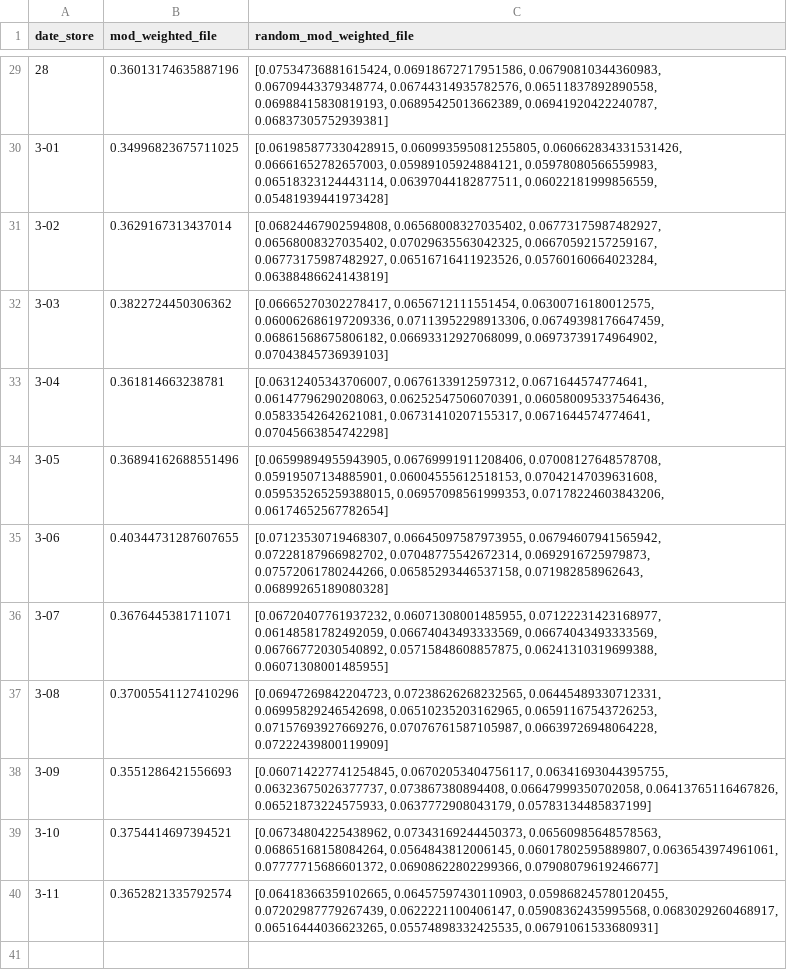
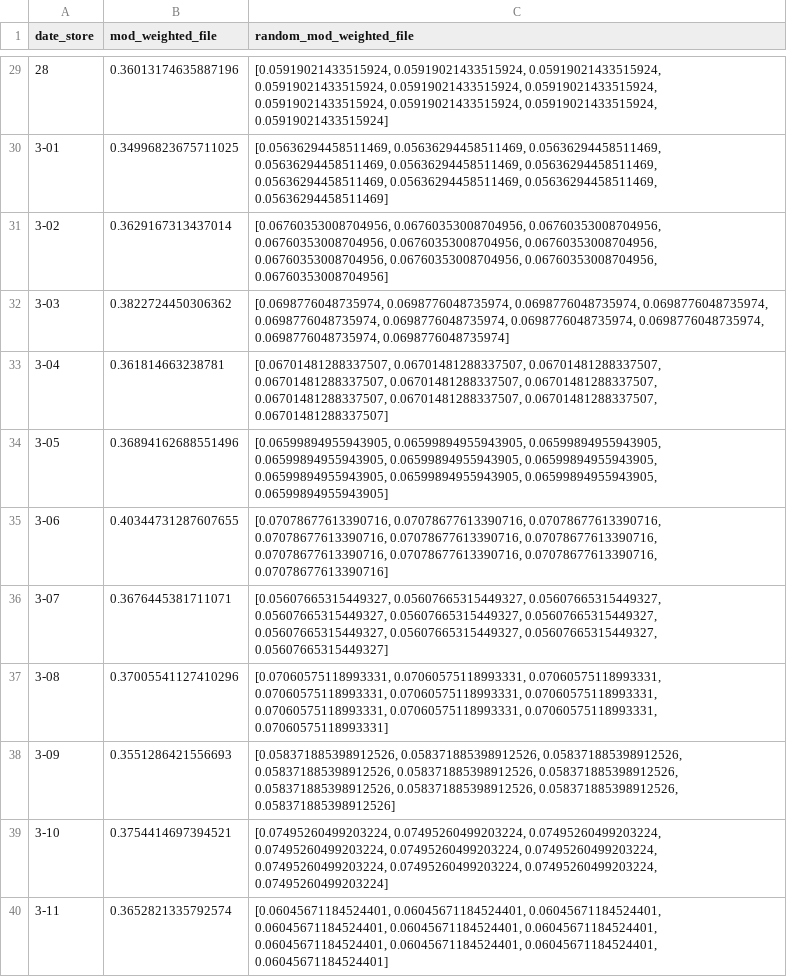
Before and after one commit to pasqualinodipilla/Software-Computing, a CSV file: data/modularity/Figure13.csv, drawn as a sheet; only a part is shown, gaps mark what is left out; the diff covers the shown part only.

```diff
--- a/data/modularity/Figure13.csv
+++ b/data/modularity/Figure13.csv
@@ -29,12 +29,12 @@ date_store,mod_weighted_file,random_mod_weighted_file
-28,0.36013174635887196,"[0.07534736881615424, 0.06918672717951586, 0.06790810344360983, 0.06709443379348774, 0.06744314935782576, 0.06511837892890558, 0.06988415830819193, 0.06895425013662389, 0.06941920422240787, 0.06837305752939381]"
-3-01,0.34996823675711025,"[0.061985877330428915, 0.060993595081255805, 0.060662834331531426, 0.06661652782657003, 0.05989105924884121, 0.05978080566559983, 0.06518323124443114, 0.06397044182877511, 0.06022181999856559, 0.05481939441973428]"
-3-02,0.3629167313437014,"[0.06824467902594808, 0.06568008327035402, 0.06773175987482927, 0.06568008327035402, 0.07029635563042325, 0.06670592157259167, 0.06773175987482927, 0.06516716411923526, 0.05760160664023284, 0.06388486624143819]"
-3-03,0.3822724450306362,"[0.06665270302278417, 0.0656712111551454, 0.06300716180012575, 0.060062686197209336, 0.07113952298913306, 0.06749398176647459, 0.06861568675806182, 0.06693312927068099, 0.06973739174964902, 0.07043845736939103]"
-3-04,0.361814663238781,"[0.06312405343706007, 0.0676133912597312, 0.0671644574774641, 0.06147796290208063, 0.06252547506070391, 0.060580095337546436, 0.05833542642621081, 0.06731410207155317, 0.0671644574774641, 0.07045663854742298]"
-3-05,0.36894162688551496,"[0.06599894955943905, 0.06769991911208406, 0.07008127648578708, 0.05919507134885901, 0.06004555612518153, 0.07042147039631608, 0.059535265259388015, 0.06957098561999353, 0.07178224603843206, 0.06174652567782654]"
-3-06,0.40344731287607655,"[0.07123530719468307, 0.06645097587973955, 0.06794607941565942, 0.07228187966982702, 0.07048775542672314, 0.0692916725979873, 0.07572061780244266, 0.06585293446537158, 0.071982858962643, 0.06899265189080328]"
-3-07,0.3676445381711071,"[0.06720407761937232, 0.06071308001485955, 0.07122231423168977, 0.06148581782492059, 0.06674043493333569, 0.06674043493333569, 0.06766772030540892, 0.05715848608857875, 0.06241310319699388, 0.06071308001485955]"
-3-08,0.37005541127410296,"[0.06947269842204723, 0.07238626268232565, 0.06445489330712331, 0.06995829246542698, 0.06510235203162965, 0.06591167543726253, 0.07157693927669276, 0.07076761587105987, 0.06639726948064228, 0.07222439800119909]"
-3-09,0.3551286421556693,"[0.060714227741254845, 0.06702053404756117, 0.06341693044395755, 0.06323675026377737, 0.073867380894408, 0.06647999350702058, 0.06413765116467826, 0.06521873224575933, 0.0637772908043179, 0.05783134485837199]"
-3-10,0.3754414697394521,"[0.06734804225438962, 0.07343169244450373, 0.06560985648578563, 0.06865168158084264, 0.0564843812006145, 0.06017802595889807, 0.0636543974961061, 0.07777715686601372, 0.06908622802299366, 0.07908079619246677]"
-3-11,0.3652821335792574,"[0.06418366359102665, 0.06457597430110903, 0.059868245780120455, 0.07202987779267439, 0.0622221100406147, 0.05908362435995568, 0.0683029260468917, 0.06516444036623265, 0.05574898332425535, 0.06791061533680931]"
+28,0.36013174635887196,"[0.05919021433515924, 0.05919021433515924, 0.05919021433515924, 0.05919021433515924, 0.05919021433515924, 0.05919021433515924, 0.05919021433515924, 0.05919021433515924, 0.05919021433515924, 0.05919021433515924]"
+3-01,0.34996823675711025,"[0.05636294458511469, 0.05636294458511469, 0.05636294458511469, 0.05636294458511469, 0.05636294458511469, 0.05636294458511469, 0.05636294458511469, 0.05636294458511469, 0.05636294458511469, 0.05636294458511469]"
+3-02,0.3629167313437014,"[0.06760353008704956, 0.06760353008704956, 0.06760353008704956, 0.06760353008704956, 0.06760353008704956, 0.06760353008704956, 0.06760353008704956, 0.06760353008704956, 0.06760353008704956, 0.06760353008704956]"
+3-03,0.3822724450306362,"[0.0698776048735974, 0.0698776048735974, 0.0698776048735974, 0.0698776048735974, 0.0698776048735974, 0.0698776048735974, 0.0698776048735974, 0.0698776048735974, 0.0698776048735974, 0.0698776048735974]"
+3-04,0.361814663238781,"[0.06701481288337507, 0.06701481288337507, 0.06701481288337507, 0.06701481288337507, 0.06701481288337507, 0.06701481288337507, 0.06701481288337507, 0.06701481288337507, 0.06701481288337507, 0.06701481288337507]"
+3-05,0.36894162688551496,"[0.06599894955943905, 0.06599894955943905, 0.06599894955943905, 0.06599894955943905, 0.06599894955943905, 0.06599894955943905, 0.06599894955943905, 0.06599894955943905, 0.06599894955943905, 0.06599894955943905]"
+3-06,0.40344731287607655,"[0.07078677613390716, 0.07078677613390716, 0.07078677613390716, 0.07078677613390716, 0.07078677613390716, 0.07078677613390716, 0.07078677613390716, 0.07078677613390716, 0.07078677613390716, 0.07078677613390716]"
+3-07,0.3676445381711071,"[0.05607665315449327, 0.05607665315449327, 0.05607665315449327, 0.05607665315449327, 0.05607665315449327, 0.05607665315449327, 0.05607665315449327, 0.05607665315449327, 0.05607665315449327, 0.05607665315449327]"
+3-08,0.37005541127410296,"[0.07060575118993331, 0.07060575118993331, 0.07060575118993331, 0.07060575118993331, 0.07060575118993331, 0.07060575118993331, 0.07060575118993331, 0.07060575118993331, 0.07060575118993331, 0.07060575118993331]"
+3-09,0.3551286421556693,"[0.058371885398912526, 0.058371885398912526, 0.058371885398912526, 0.058371885398912526, 0.058371885398912526, 0.058371885398912526, 0.058371885398912526, 0.058371885398912526, 0.058371885398912526, 0.058371885398912526]"
+3-10,0.3754414697394521,"[0.07495260499203224, 0.07495260499203224, 0.07495260499203224, 0.07495260499203224, 0.07495260499203224, 0.07495260499203224, 0.07495260499203224, 0.07495260499203224, 0.07495260499203224, 0.07495260499203224]"
+3-11,0.3652821335792574,"[0.06045671184524401, 0.06045671184524401, 0.06045671184524401, 0.06045671184524401, 0.06045671184524401, 0.06045671184524401, 0.06045671184524401, 0.06045671184524401, 0.06045671184524401, 0.06045671184524401]"
```
Also changed, not shown: 27 edited cells elsewhere in this file, data/betweeness/PanelA.csv, data/frequency/Fraction.csv, 15 other files.
